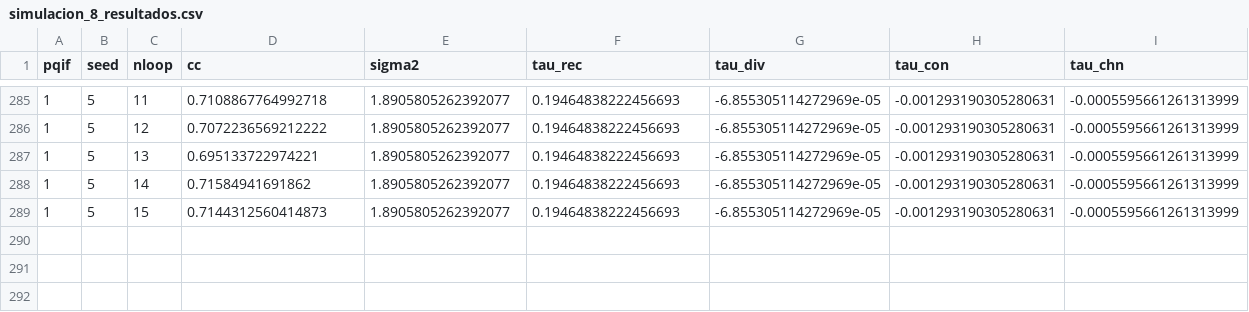
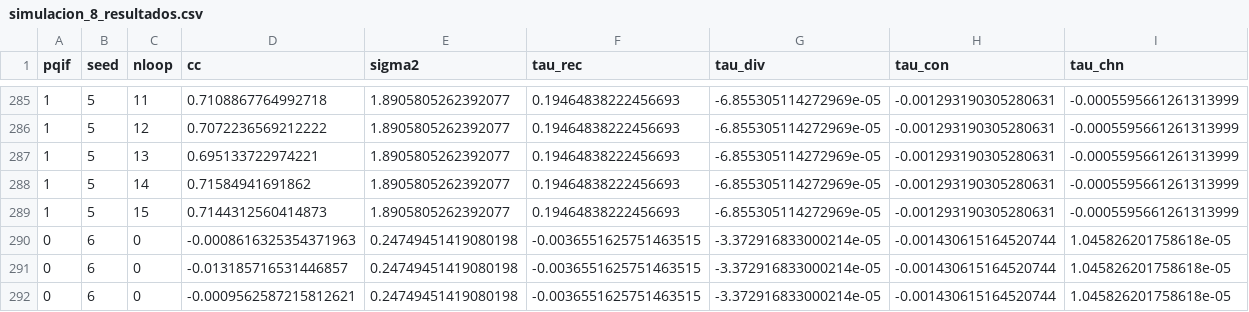
Before and after one commit to acevedomartina/Tesis_2024, a CSV file: Dos_frecuencias/simulacion_8/simulacion_8_resultados.csv, drawn as a sheet; only a part is shown, gaps mark what is left out; the diff names each change by its address in the sheet, - before the commit and + after, or states it on an @@ line.

```diff
--- a/Dos_frecuencias/simulacion_8/simulacion_8_resultados.csv
+++ b/Dos_frecuencias/simulacion_8/simulacion_8_resultados.csv
+row 290: 0 | 6 | 0 | -0.0008616325354371963 | 0.24749451419080198 | -0.0036551625751463515 | -3.372916833000214e-05 | -0.001430615164520744 | 1.045826201758618e-05
+row 291: 0 | 6 | 0 | -0.013185716531446857 | 0.24749451419080198 | -0.0036551625751463515 | -3.372916833000214e-05 | -0.001430615164520744 | 1.045826201758618e-05
+row 292: 0 | 6 | 0 | -0.0009562587215812621 | 0.24749451419080198 | -0.0036551625751463515 | -3.372916833000214e-05 | -0.001430615164520744 | 1.045826201758618e-05
```
Also changed, not shown: Dos_frecuencias/simulacion_8/simulacion_8_parametros.csv, Dos_frecuencias/simulacion_8/simulacion_8_targets.csv, 33 other files.
